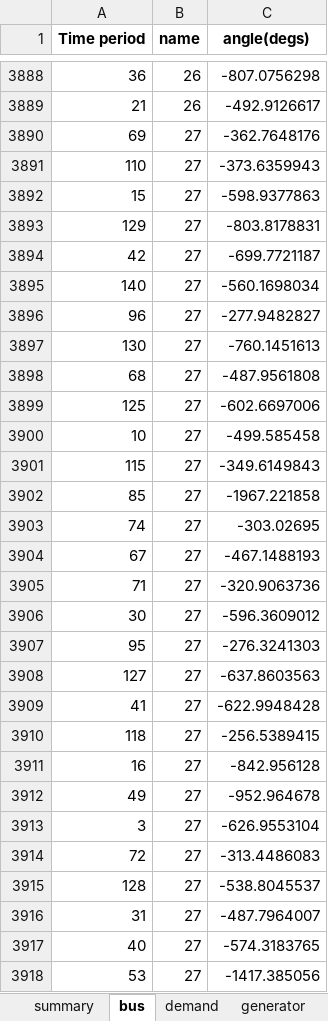
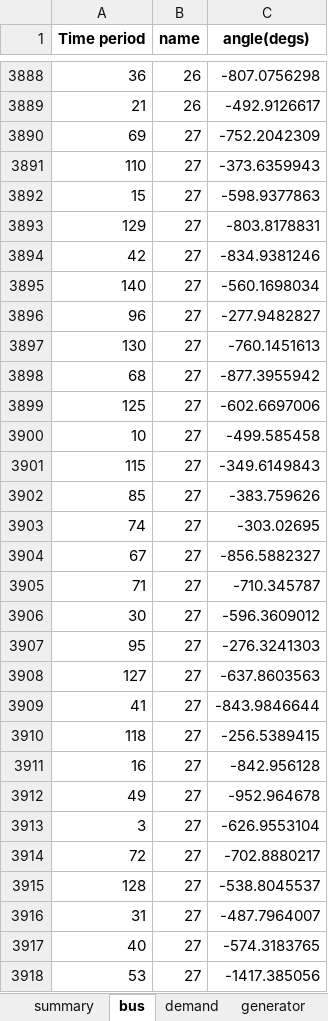
Before and after one commit to bukhsh/Smart-EV-Charging, an Excel workbook: results/results.xlsx, sheet bus, drawn as a sheet; only a part is shown, gaps mark what is left out; values as stored, in another font and other column widths than the file's, no borders; the diff covers the shown part only; the diff names each change by its address in the sheet, - before the commit and + after, or states it on an @@ line.

```diff
--- a/results/results.xlsx (sheet bus)
+++ b/results/results.xlsx (sheet bus)
-C3890 (angle(degs)): -362.7648176
+C3890 (angle(degs)): -752.2042309
-C3894 (angle(degs)): -699.7721187
+C3894 (angle(degs)): -834.9381246
-C3898 (angle(degs)): -487.9561808
+C3898 (angle(degs)): -877.3955942
-C3902 (angle(degs)): -1967.221858
+C3902 (angle(degs)): -383.759626
-C3904 (angle(degs)): -467.1488193
+C3904 (angle(degs)): -856.5882327
-C3905 (angle(degs)): -320.9063736
+C3905 (angle(degs)): -710.345787
-C3909 (angle(degs)): -622.9948428
+C3909 (angle(degs)): -843.9846644
-C3914 (angle(degs)): -313.4486083
+C3914 (angle(degs)): -702.8880217
```
Also changed, not shown: 1792 edited cells elsewhere in this sheet, sheet summary, sheet branch, sheet transformer, sheet generator, sheet demand, other sheet tabs, 8 other files.
